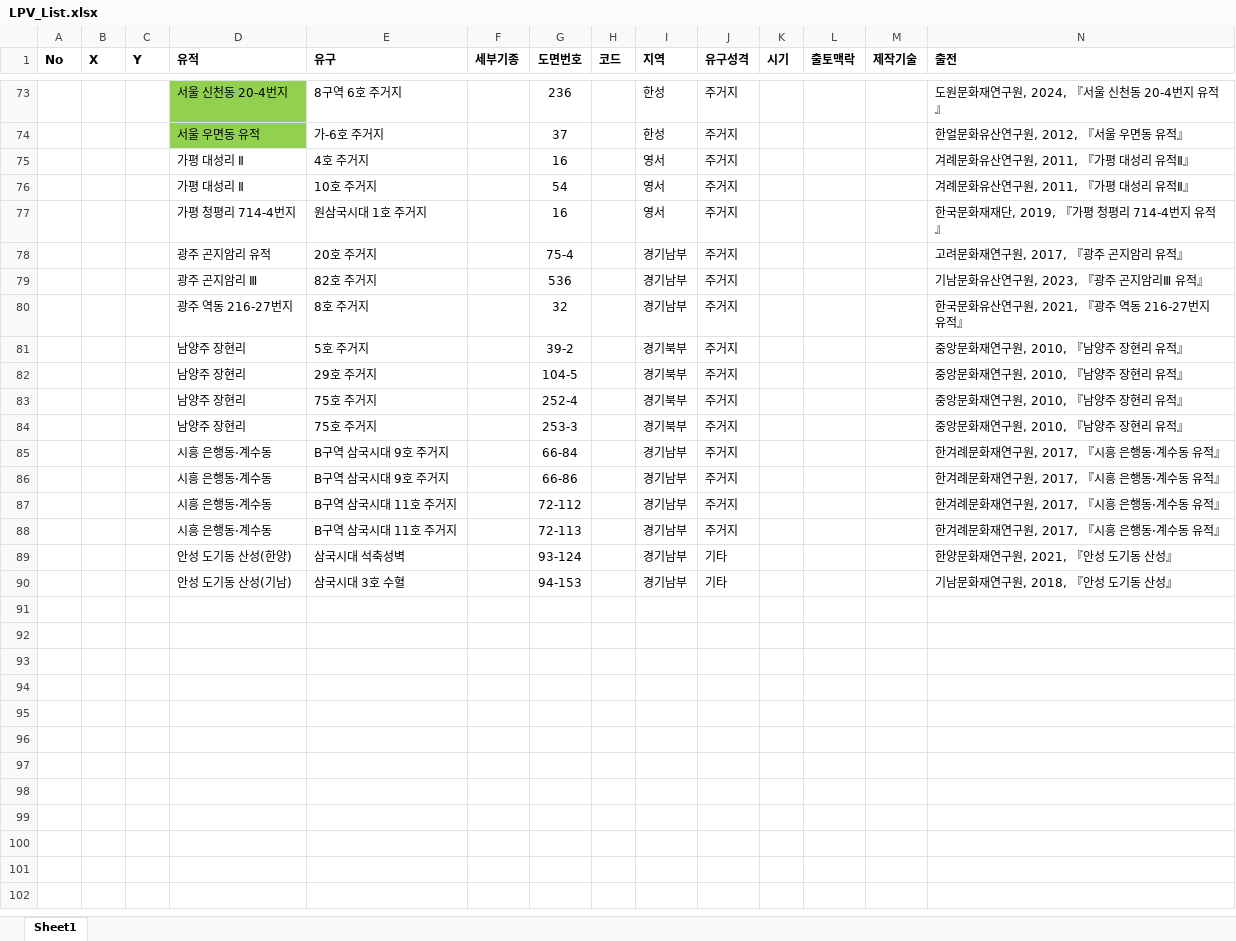
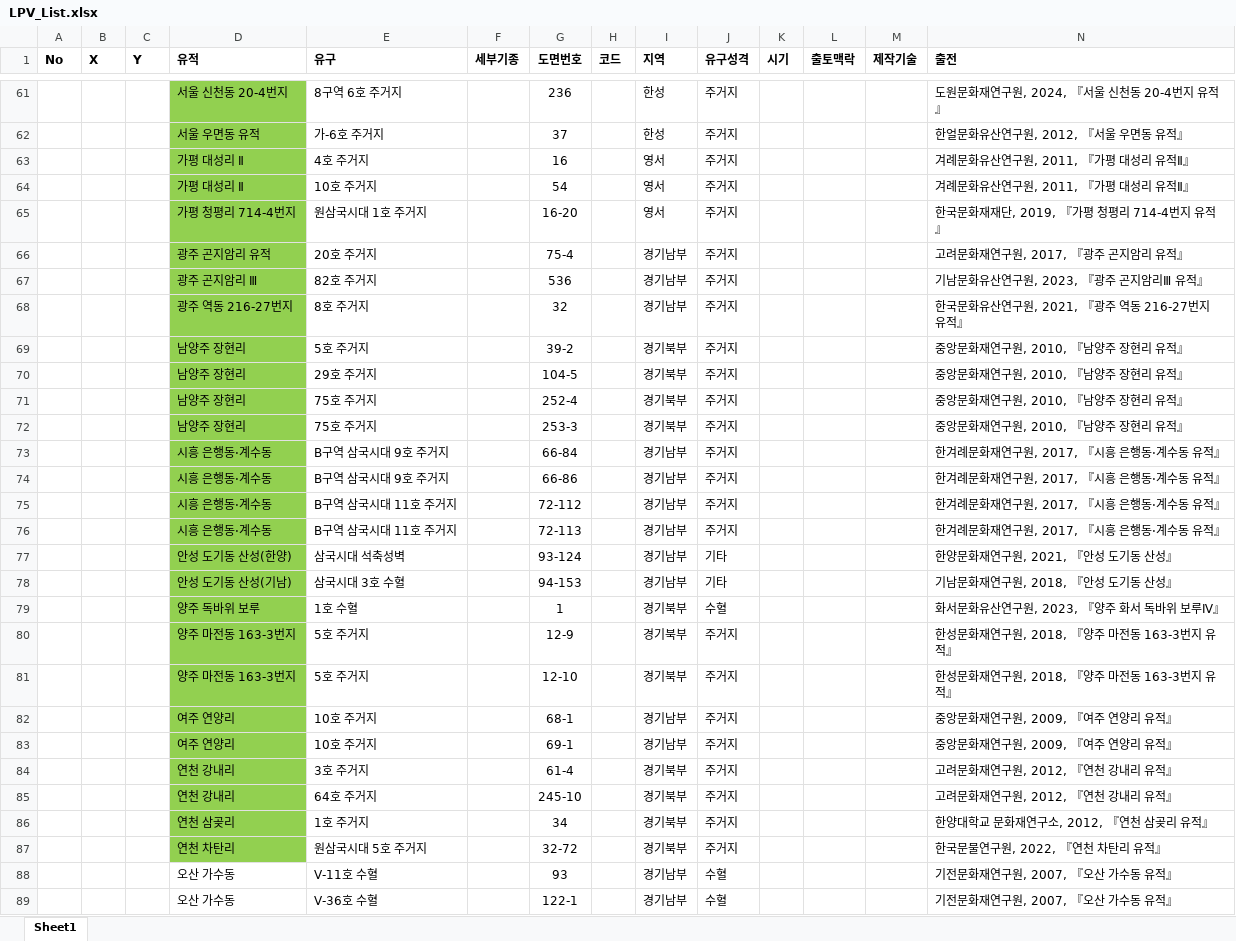
Before and after one commit to ChanToRe/p3K-HB_LPV, an Excel workbook: Data/LPV_List.xlsx, sheet Sheet1, drawn as a sheet; only a part is shown, gaps mark what is left out; values as stored, in another font and other column widths than the file's, no borders; addresses are those after the commit; the diff covers the shown part only; the diff names each change by its address in the sheet, - before the commit and + after, or states it on an @@ line.

Commit message:
Update : LPV Data 추가
- Raw pdf 파일 추가(한성지역 추가 필요)
- 연천, 안성, 여주, 영월 검토 완료

```diff
--- a/Data/LPV_List.xlsx (sheet Sheet1)
+++ b/Data/LPV_List.xlsx (sheet Sheet1)
-D63:D78 fill: none
+D63:D78 fill: #92D050
-G65 (도면번호): 16
+G65 (도면번호): 16-20
+row 79:  |  |  | 양주 독바위 보루 | 1호 수혈 |  | 1 |  | 경기북부 | 수혈 |  |  |  | 화서문화유산연구원, 2023, 『양주 화서 독바위 보루Ⅳ』
+row 80:  |  |  | 양주 마전동 163-3번지 | 5호 주거지 |  | 12-9 |  | 경기북부 | 주거지 |  |  |  | 한성문화재연구원, 2018, 『양주 마전동 163-3번지 유적』
+row 81:  |  |  | 양주 마전동 163-3번지 | 5호 주거지 |  | 12-10 |  | 경기북부 | 주거지 |  |  |  | 한성문화재연구원, 2018, 『양주 마전동 163-3번지 유적』
+row 82:  |  |  | 여주 연양리 | 10호 주거지 |  | 68-1 |  | 경기남부 | 주거지 |  |  |  | 중앙문화재연구원, 2009, 『여주 연양리 유적』
+row 83:  |  |  | 여주 연양리 | 10호 주거지 |  | 69-1 |  | 경기남부 | 주거지 |  |  |  | 중앙문화재연구원, 2009, 『여주 연양리 유적』
+row 84:  |  |  | 연천 강내리 | 3호 주거지 |  | 61-4 |  | 경기북부 | 주거지 |  |  |  | 고려문화재연구원, 2012, 『연천 강내리 유적』
+row 85:  |  |  | 연천 강내리 | 64호 주거지 |  | 245-10 |  | 경기북부 | 주거지 |  |  |  | 고려문화재연구원, 2012, 『연천 강내리 유적』
+row 86:  |  |  | 연천 삼곶리 | 1호 주거지 |  | 34 |  | 경기북부 | 주거지 |  |  |  | 한양대학교 문화재연구소, 2012, 『연천 삼곶리 유적』
+row 87:  |  |  | 연천 차탄리 | 원삼국시대 5호 주거지 |  | 32-72 |  | 경기북부 | 주거지 |  |  |  | 한국문물연구원, 2022, 『연천 차탄리 유적』
@@ row 25 moved to row 88: 오산 가수동 @@
@@ row 26 moved to row 89: 오산 가수동 @@
```
Also changed, not shown: 2 removed rows and 8 moved rows elsewhere in this sheet, 28 other files.
